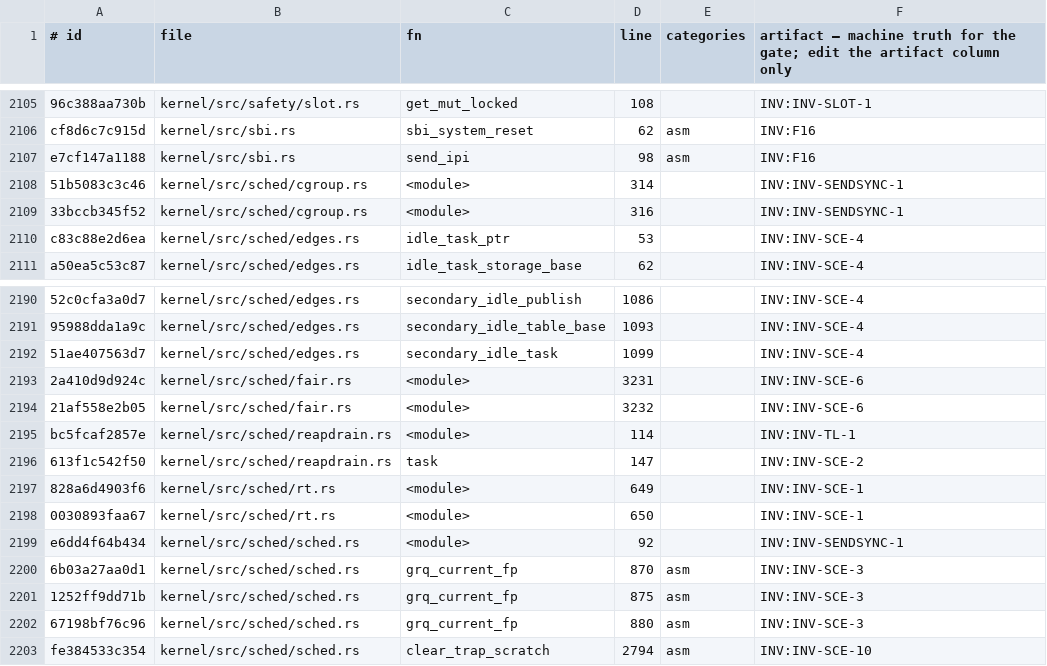
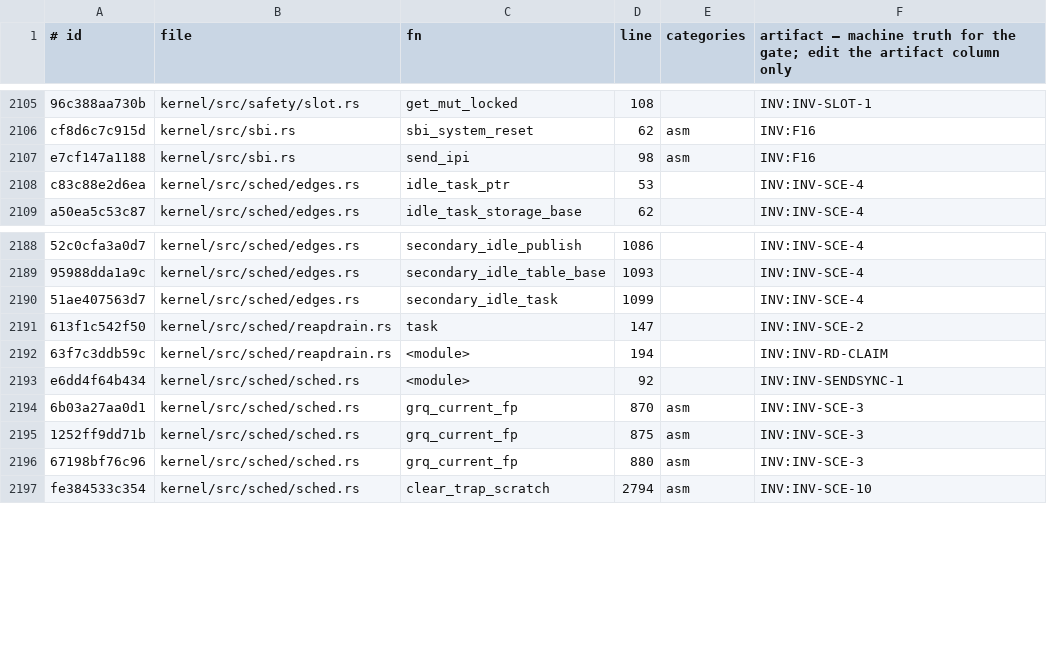
Before and after one commit to topkernel/Rux, a TSV file: docs/development/unsafe-verification-artifacts.tsv, drawn as a sheet; only a part is shown, gaps mark what is left out; removed rows and columns are numbered as before the commit, all else as after; the diff names each change by its address in the sheet, - before the commit and + after, or states it on an @@ line.

Commit message:
S1 measurement (sched policy/core split) + the vestigial-marker bank
docs/development/sched-split-rung.md — the measured verdict:
- the class files (fair/rt/deadline/idle/stop) are SchedClass SHELLS;
  the policy logic is fused in sched.rs (12,810 lines, 283 items) —
  S1 decomposes into S1a (the in-crate carve: sched_core vs
  sched_policy, the campaign's largest single-file triage) + S1b
  (the crate flip, rung-2-cheap once carved)
- the abort criterion does NOT fire: the 108 raw *mut Task sites in
  policy files are 96 fn params of the ONE SchedClass trait signature
  (zero direct derefs in class-file bodies) — the seam redesign rides
  the existing TaskBorrow handles
- core->policy qualified edges are tiny (edges 9 / side_edges 9 /
  reapdrain 6) because policy lives inside sched.rs

Banked with the measurement: six more vestigial unsafe impl Send/Sync
markers deleted (CfsRunQueue x2, RtRunQueue x2, CgroupNode x2 —
auto-derived, deletion-verified) and fair/rt/cgroup flipped to
file-level forbid: 10 of 14 sched files forbid-enforced pre-split.
reapdrain's ReapClaim Send is LOAD-BEARING (NonNull<Task> TCB handle
-> the PENDING/GRACE_BATCH statics) — kept with the INV-RD-CLAIM row
registered (the deletion attempt failed the build; the earlier probe
had silently not matched).

make build rc=0; unsafe_gate OK (2475 regions, 96.6%).

```diff
--- a/docs/development/unsafe-verification-artifacts.tsv
+++ b/docs/development/unsafe-verification-artifacts.tsv
-row 2108: 51b5083c3c46 | kernel/src/sched/cgroup.rs | <module> | 314 |  | INV:INV-SENDSYNC-1
-row 2109: 33bccb345f52 | kernel/src/sched/cgroup.rs | <module> | 316 |  | INV:INV-SENDSYNC-1
-row 2193: 2a410d9d924c | kernel/src/sched/fair.rs | <module> | 3231 |  | INV:INV-SCE-6
-row 2194: 21af558e2b05 | kernel/src/sched/fair.rs | <module> | 3232 |  | INV:INV-SCE-6
-row 2195: bc5fcaf2857e | kernel/src/sched/reapdrain.rs | <module> | 114 |  | INV:INV-TL-1
-row 2197: 828a6d4903f6 | kernel/src/sched/rt.rs | <module> | 649 |  | INV:INV-SCE-1
-row 2198: 0030893faa67 | kernel/src/sched/rt.rs | <module> | 650 |  | INV:INV-SCE-1
+row 2192: 63f7c3ddb59c | kernel/src/sched/reapdrain.rs | <module> | 194 |  | INV:INV-RD-CLAIM
```
Also changed, not shown: 8 other files.
